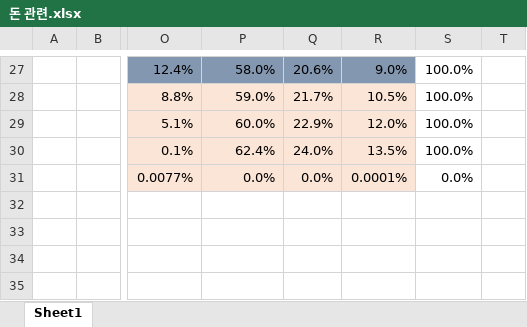
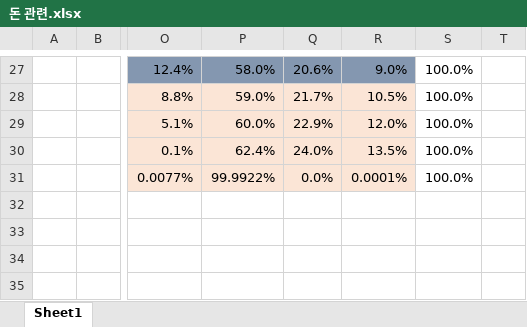
Before and after one commit to CloudAddress/YuhanTeamProject, an Excel workbook: 돈 관련.xlsx, sheet Sheet1, drawn as a sheet; only a part is shown, gaps mark what is left out; values as stored, in another font and other column widths than the file's, no borders; charts and pictures not drawn; the diff names each change by its address in the sheet, - before the commit and + after, or states it on an @@ line.

Commit message:
Update 돈 관련.xlsx

```diff
--- a/돈 관련.xlsx (sheet Sheet1)
+++ b/돈 관련.xlsx (sheet Sheet1)
-P31: 0.0%
+P31: 99.9922%
-S31: 0.0%
+S31: 100.0%
```
Also changed, not shown: charts or pictures.
